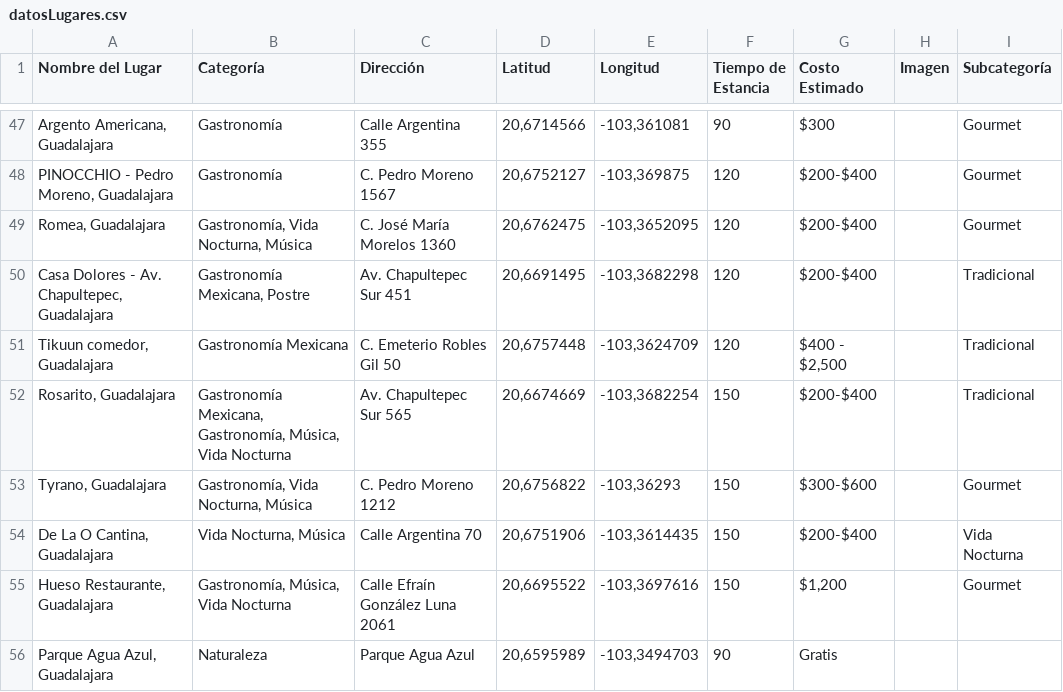
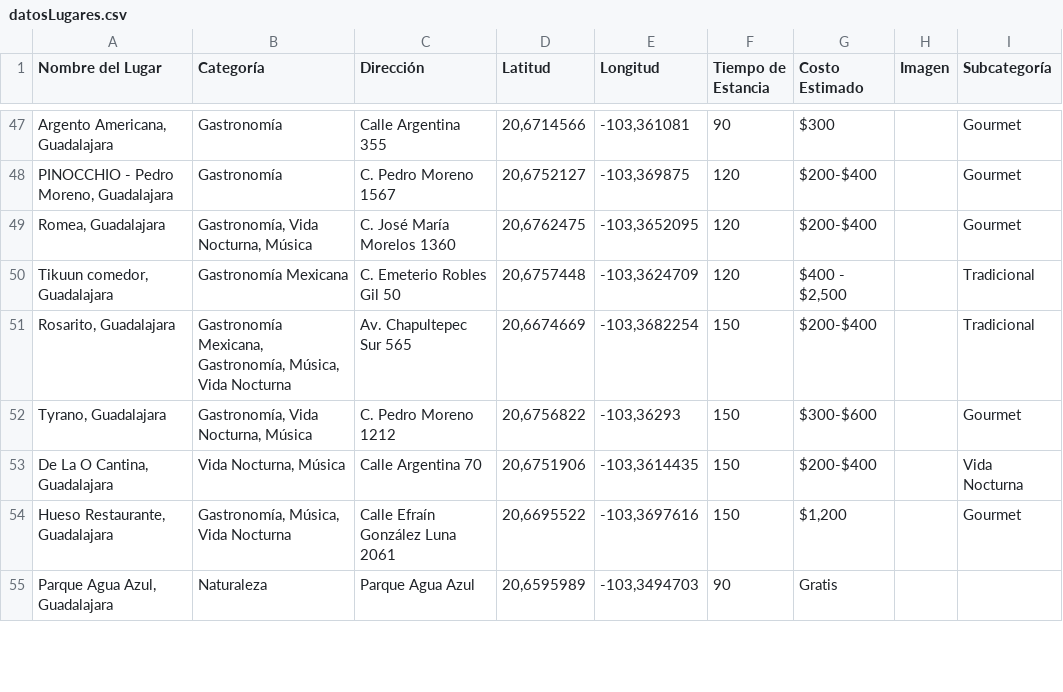
Before and after one commit to saggomezz/Pitzbol-Frontend, a CSV file: public/datosLugares.csv, drawn as a sheet; only a part is shown, gaps mark what is left out; the diff names each change by its address in the sheet, - before the commit and + after, or states it on an @@ line.

Commit message:
Eliminar Casa Dolores del CSV y cambiar rotacion de recomendaciones a 8s

```diff
--- a/public/datosLugares.csv
+++ b/public/datosLugares.csv
-row 50: Casa Dolores - Av. Chapultepec, Guadalajara | Gastronomía Mexicana, Postre | Av. Chapultepec Sur 451 | 20,6691495 | -103,3682298 | 120 | $200-$400 |  | Tradicional
```
Also changed, not shown: 1 other file.
